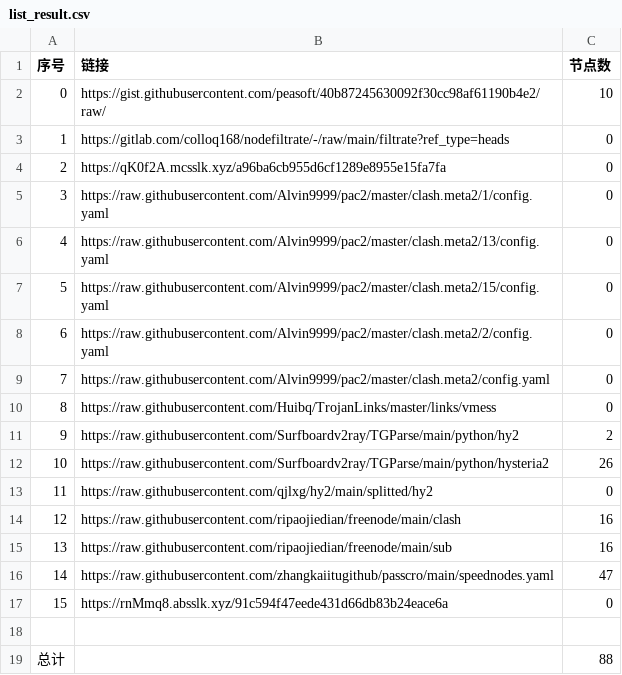
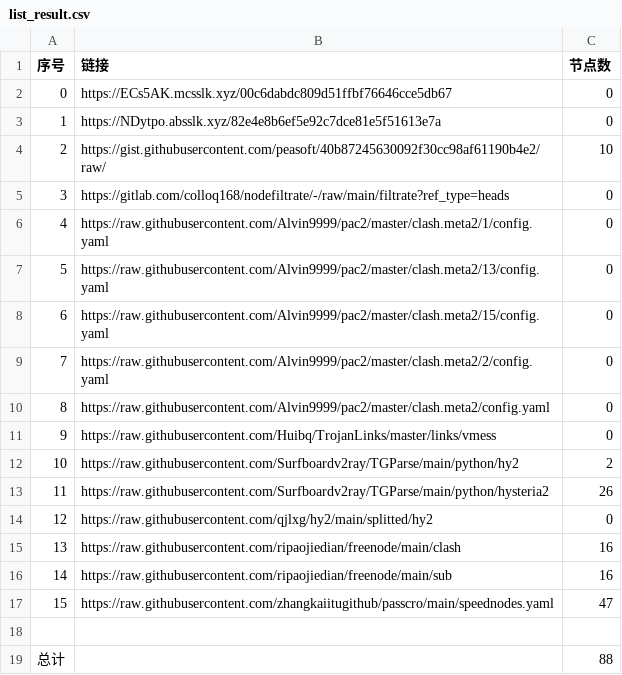
Before and after one commit to ohay5128/NoMoreWalls, a CSV file: list_result.csv, drawn as a sheet; removed rows and columns are numbered as before the commit, all else as after; the diff names each change by its address in the sheet, - before the commit and + after, or states it on an @@ line.

```diff
--- a/list_result.csv
+++ b/list_result.csv
+row 2: 0 | https://ECs5AK.mcsslk.xyz/00c6dabdc809d51ffbf76646cce5db67 | 0
+row 3: 1 | https://NDytpo.absslk.xyz/82e4e8b6ef5e92c7dce81e5f51613e7a | 0
@@ column A (序号) renumbered between rows 4 and 17 @@
-row 4: 2 | https://qK0f2A.mcsslk.xyz/a96ba6cb955d6cf1289e8955e15fa7fa | 0
-row 17: 15 | https://rnMmq8.absslk.xyz/91c594f47eede431d66db83b24eace6a | 0
```
Also changed, not shown: 17 other files.
